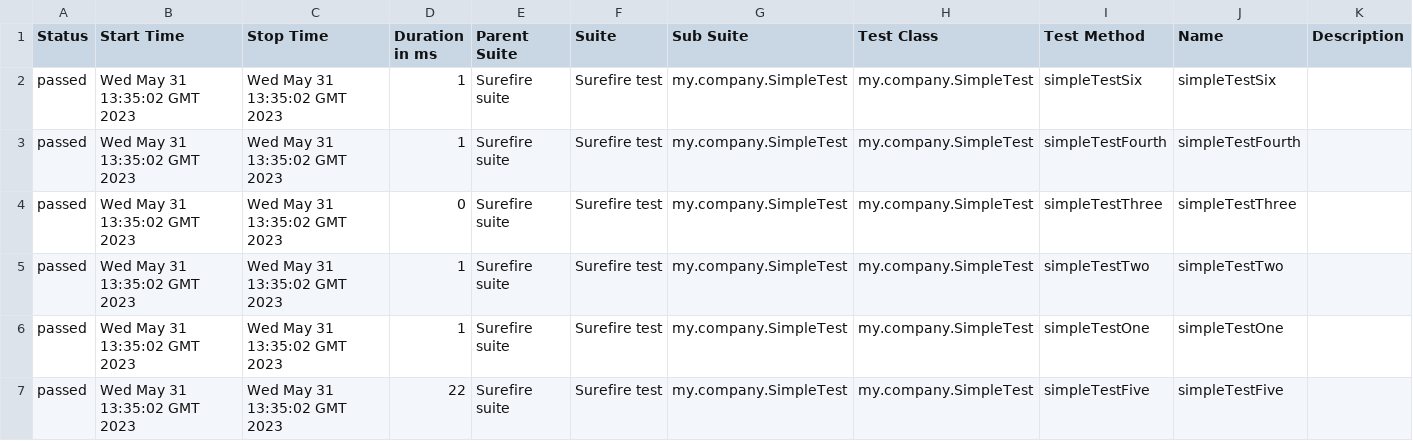
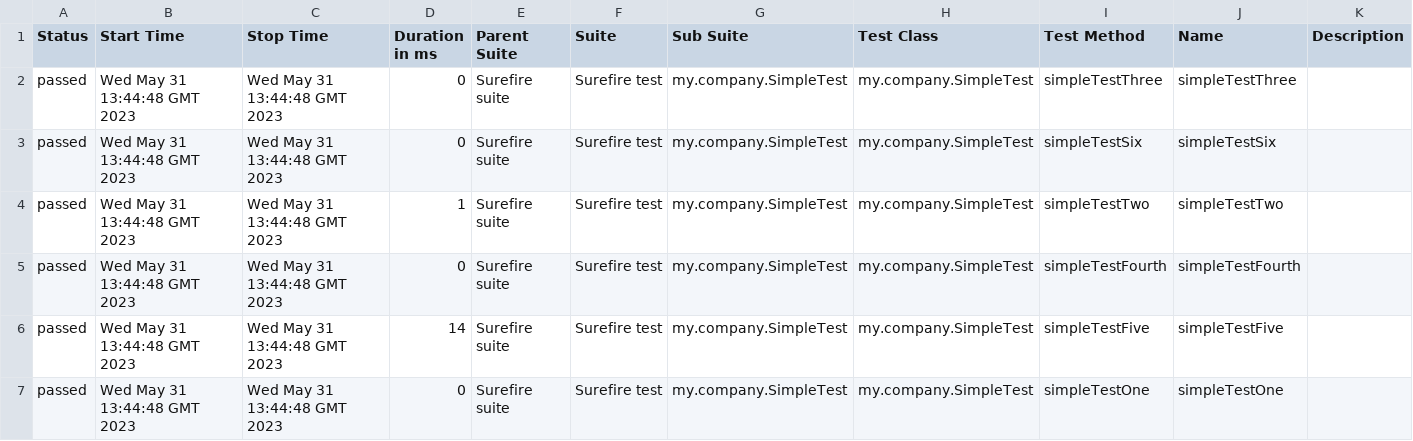
Before and after one commit to Evgeniyli/allure_report, a CSV file: 9/data/suites.csv, drawn as a sheet.

```diff
--- a/9/data/suites.csv
+++ b/9/data/suites.csv
@@ -1,7 +1,7 @@
 "Status","Start Time","Stop Time","Duration in ms","Parent Suite","Suite","Sub Suite","Test Class","Test Method","Name","Description"
-"passed","Wed May 31 13:35:02 GMT 2023","Wed May 31 13:35:02 GMT 2023","1","Surefire suite","Surefire test","my.company.SimpleTest","my.company.SimpleTest","simpleTestSix","simpleTestSix",""
-"passed","Wed May 31 13:35:02 GMT 2023","Wed May 31 13:35:02 GMT 2023","1","Surefire suite","Surefire test","my.company.SimpleTest","my.company.SimpleTest","simpleTestFourth","simpleTestFourth",""
-"passed","Wed May 31 13:35:02 GMT 2023","Wed May 31 13:35:02 GMT 2023","0","Surefire suite","Surefire test","my.company.SimpleTest","my.company.SimpleTest","simpleTestThree","simpleTestThree",""
-"passed","Wed May 31 13:35:02 GMT 2023","Wed May 31 13:35:02 GMT 2023","1","Surefire suite","Surefire test","my.company.SimpleTest","my.company.SimpleTest","simpleTestTwo","simpleTestTwo",""
-"passed","Wed May 31 13:35:02 GMT 2023","Wed May 31 13:35:02 GMT 2023","1","Surefire suite","Surefire test","my.company.SimpleTest","my.company.SimpleTest","simpleTestOne","simpleTestOne",""
-"passed","Wed May 31 13:35:02 GMT 2023","Wed May 31 13:35:02 GMT 2023","22","Surefire suite","Surefire test","my.company.SimpleTest","my.company.SimpleTest","simpleTestFive","simpleTestFive",""
+"passed","Wed May 31 13:44:48 GMT 2023","Wed May 31 13:44:48 GMT 2023","0","Surefire suite","Surefire test","my.company.SimpleTest","my.company.SimpleTest","simpleTestThree","simpleTestThree",""
+"passed","Wed May 31 13:44:48 GMT 2023","Wed May 31 13:44:48 GMT 2023","0","Surefire suite","Surefire test","my.company.SimpleTest","my.company.SimpleTest","simpleTestSix","simpleTestSix",""
+"passed","Wed May 31 13:44:48 GMT 2023","Wed May 31 13:44:48 GMT 2023","1","Surefire suite","Surefire test","my.company.SimpleTest","my.company.SimpleTest","simpleTestTwo","simpleTestTwo",""
+"passed","Wed May 31 13:44:48 GMT 2023","Wed May 31 13:44:48 GMT 2023","0","Surefire suite","Surefire test","my.company.SimpleTest","my.company.SimpleTest","simpleTestFourth","simpleTestFourth",""
+"passed","Wed May 31 13:44:48 GMT 2023","Wed May 31 13:44:48 GMT 2023","14","Surefire suite","Surefire test","my.company.SimpleTest","my.company.SimpleTest","simpleTestFive","simpleTestFive",""
+"passed","Wed May 31 13:44:48 GMT 2023","Wed May 31 13:44:48 GMT 2023","0","Surefire suite","Surefire test","my.company.SimpleTest","my.company.SimpleTest","simpleTestOne","simpleTestOne",""
```
Also changed, not shown: 27 other files.
